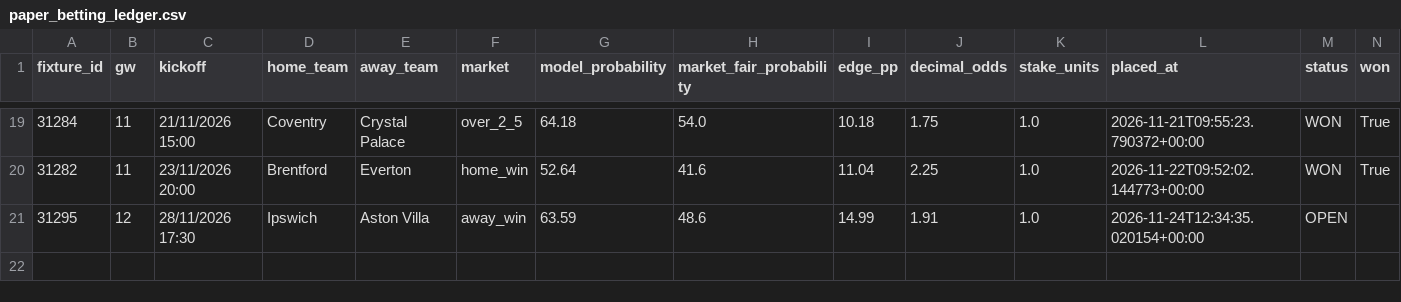
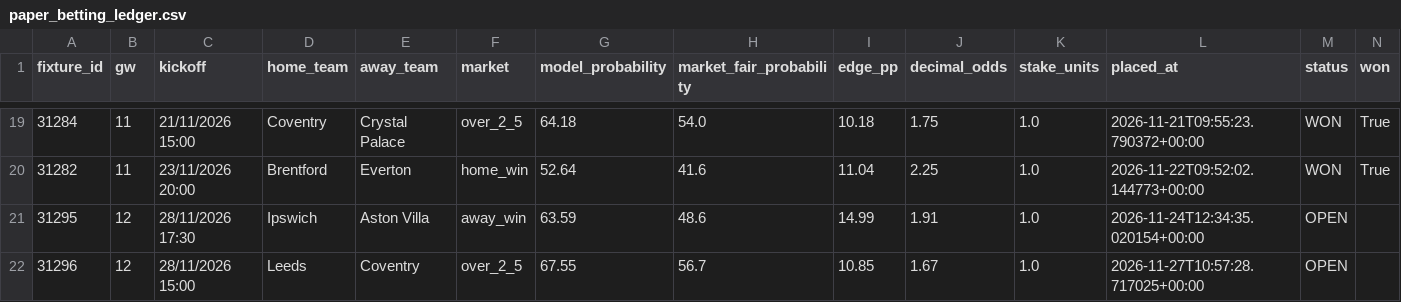
Before and after one commit to jackmaher08/FiveStat, a CSV file: data/tables/paper_betting_ledger.csv, drawn as a sheet; only a part is shown, gaps mark what is left out; rows hold the shown columns only; the diff names each change by its address in the sheet, - before the commit and + after, or states it on an @@ line.

```diff
--- a/data/tables/paper_betting_ledger.csv
+++ b/data/tables/paper_betting_ledger.csv
+row 22: 31296 | 12 | 28/11/2026 15:00 | Leeds | Coventry | over_2_5 | 67.55 | 56.7 | 10.85 | 1.67 | 1.0 | 2026-11-27T10:57:28.717025+00:00 | OPEN
```
Also changed, not shown: data/exports/fpl/captaincy_rankings.csv, data/exports/fpl/player_fixture_projections.csv, 11 other files.
